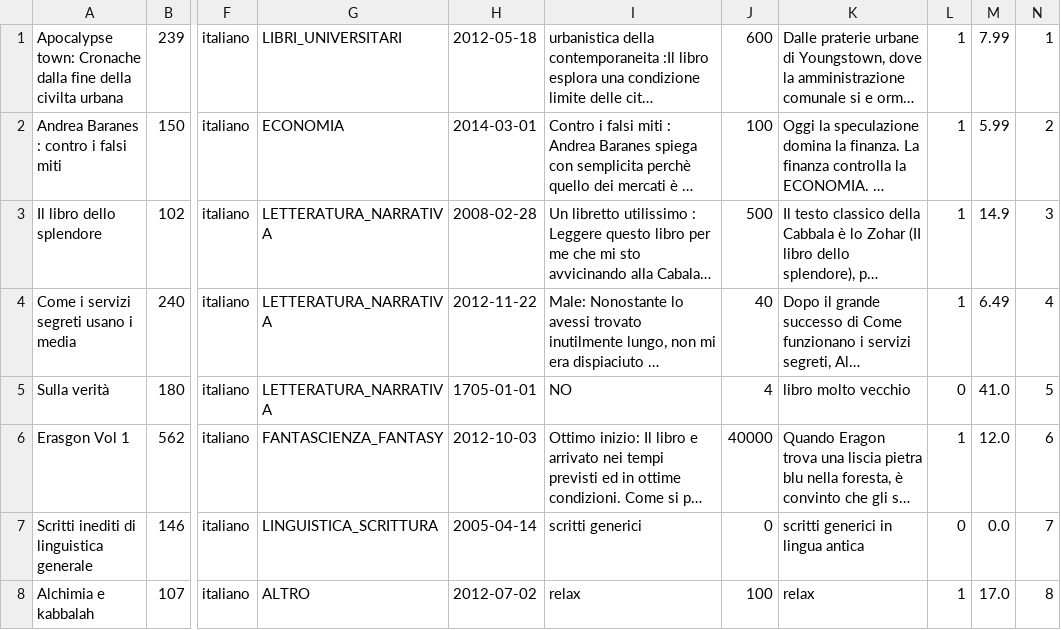
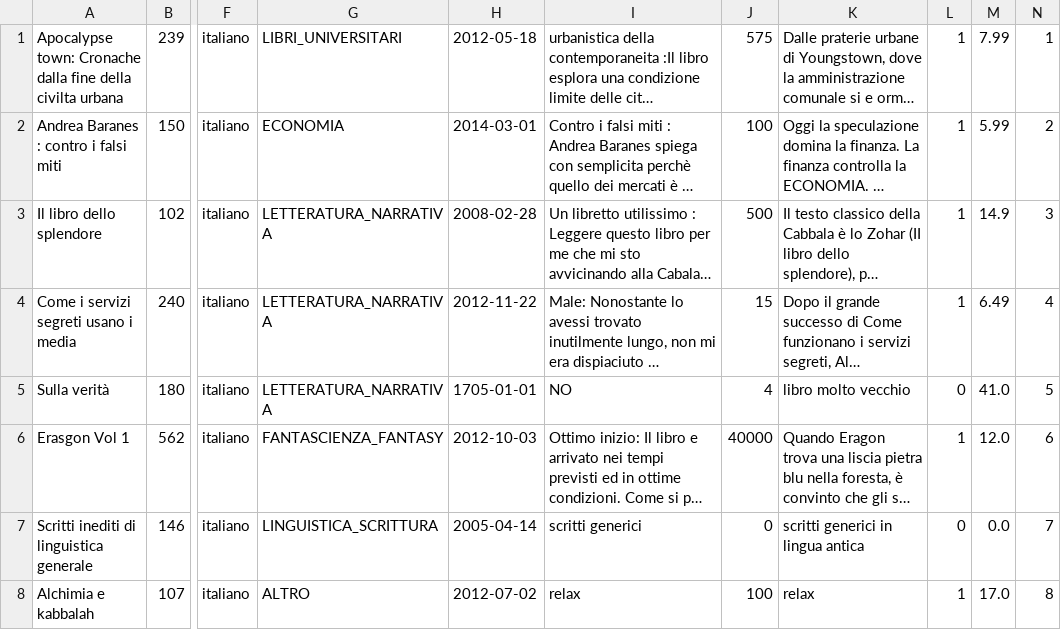
Before and after one commit to ilciro/BookShopOnline, a CSV file: report/reportLibri.csv, drawn as a sheet; only a part is shown, gaps mark what is left out; long unchanged cells end in …; the diff names each change by its address in the sheet, - before the commit and + after, or states it on an @@ line.

```diff
--- a/report/reportLibri.csv
+++ b/report/reportLibri.csv
-J1: 600
+J1: 575
-J4: 40
+J4: 15
```
Also changed, not shown: 26 other files.
